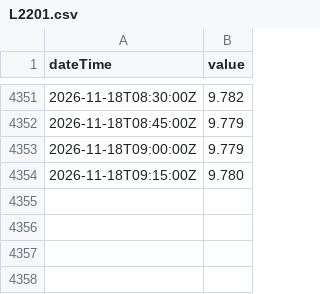
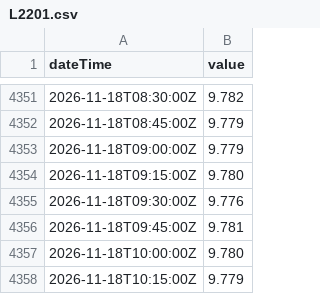
Before and after one commit to bengtgale/ure-levels, a CSV file: data/L2201.csv, drawn as a sheet; only a part is shown, gaps mark what is left out; the diff names each change by its address in the sheet, - before the commit and + after, or states it on an @@ line.

```diff
--- a/data/L2201.csv
+++ b/data/L2201.csv
+row 4355: 2026-11-18T09:30:00Z | 9.776
+row 4356: 2026-11-18T09:45:00Z | 9.781
+row 4357: 2026-11-18T10:00:00Z | 9.780
+row 4358: 2026-11-18T10:15:00Z | 9.779
```
Also changed, not shown: data/F2202.csv, data/F2206.csv, 6 other files.
